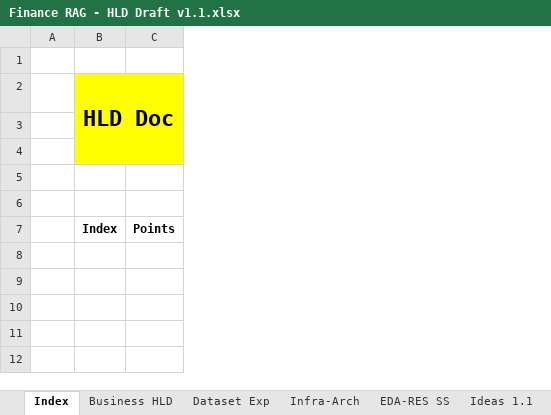
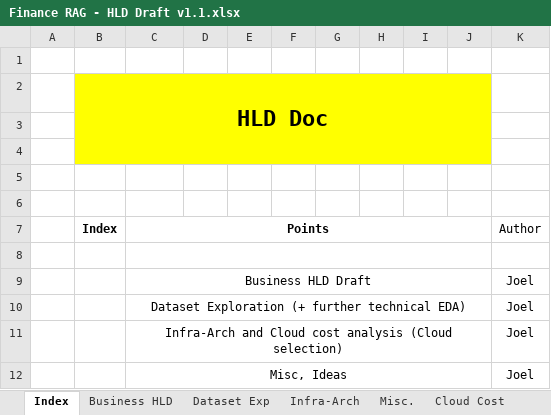
Before and after one commit to mjsushanth/finrag-insights-mlops, an Excel workbook: design_docs/Finance RAG - HLD Draft v1.1.xlsx, sheet Index, drawn as a sheet; values as stored, in another font and other column widths than the file's, no borders; the diff names each change by its address in the sheet, - before the commit and + after, or states it on an @@ line.

```diff
--- a/design_docs/Finance RAG - HLD Draft v1.1.xlsx (sheet Index)
+++ b/design_docs/Finance RAG - HLD Draft v1.1.xlsx (sheet Index)
+sheet tab: Cloud Cost
+column D, empty
+column E, empty
+column F, empty
+column G, empty
+column H, empty
+column I, empty
+column J, empty
+column K (Author), empty
+C7:J7 merged
+row 8: (empty)
+row 9:  |  | Business HLD Draft |  |  |  |  |  |  |  | Joel
+row 10:  |  | Dataset Exploration (+ further technical EDA) |  |  |  |  |  |  |  | Joel
+row 11:  |  | Infra-Arch and Cloud cost analysis (Cloud selection) |  |  |  |  |  |  |  | Joel
+row 12:  |  | Misc, Ideas |  |  |  |  |  |  |  | Joel
```
Also changed, not shown: sheet Misc., sheet Dataset Exp, other sheet tabs, 2 other files.
